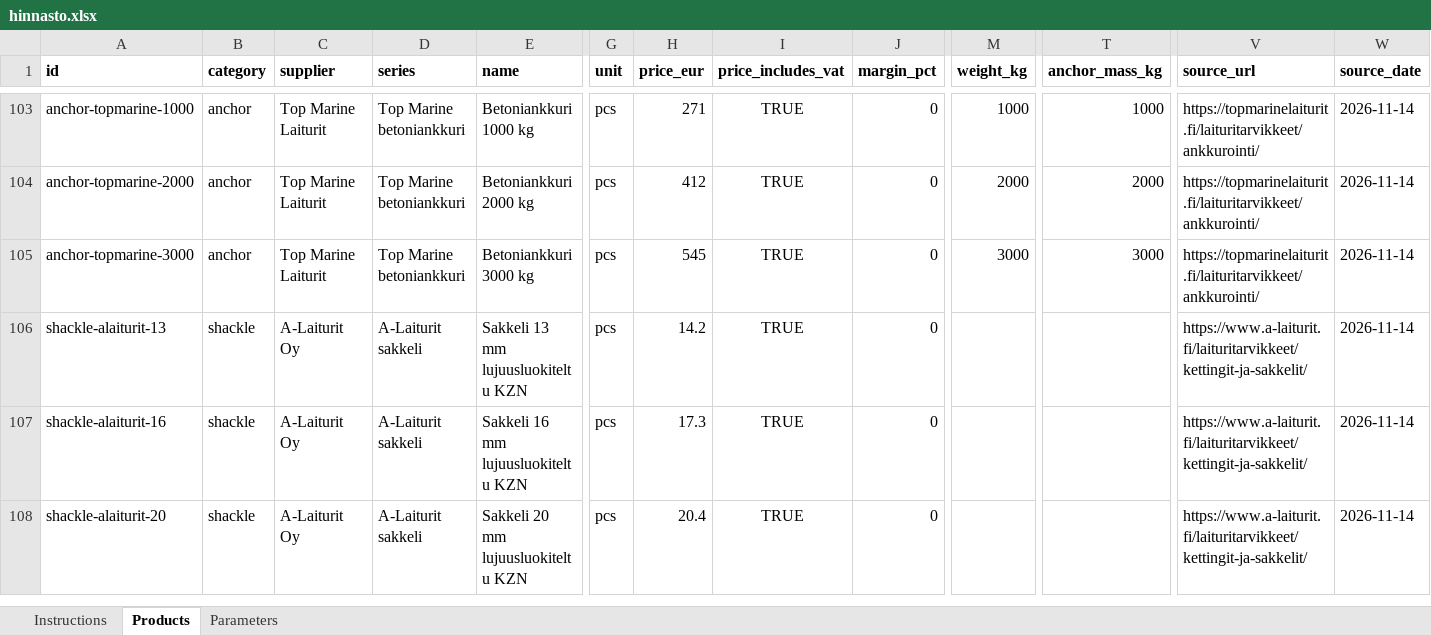
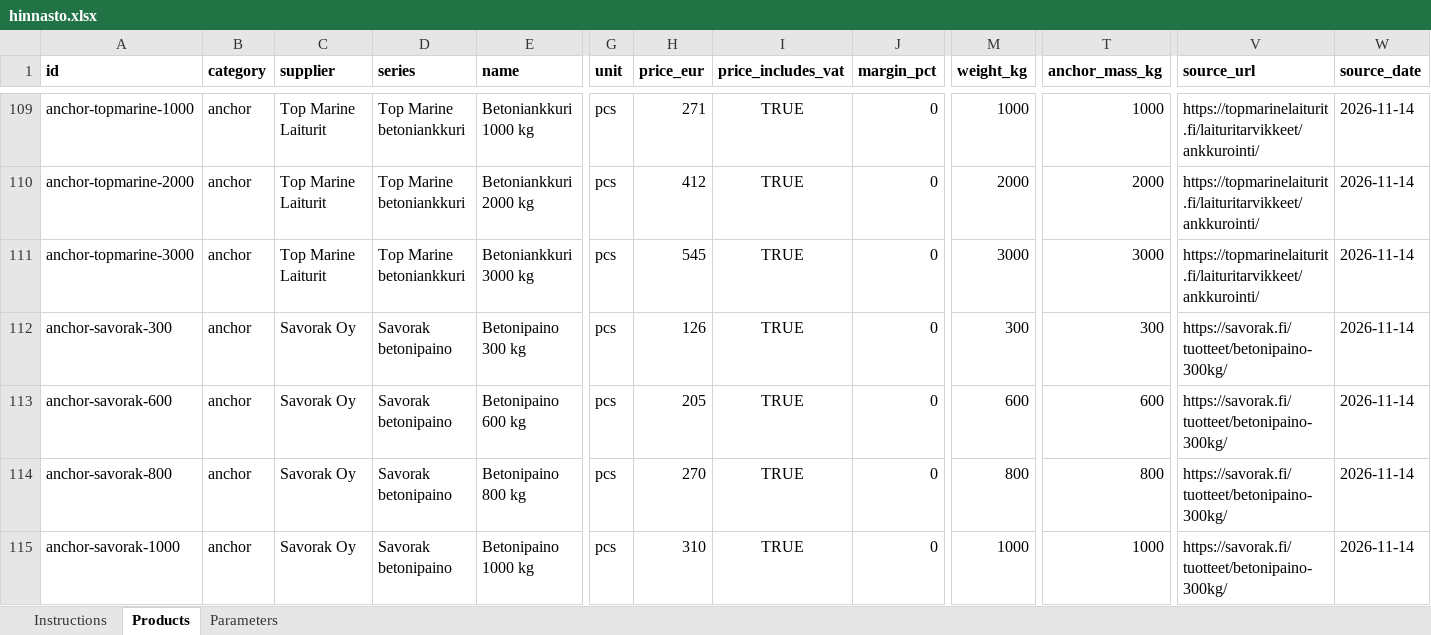
Before and after one commit to ViTu-CPU/Marina-app, an Excel workbook: data/hinnasto.xlsx, sheet Products, drawn as a sheet; only a part is shown, gaps mark what is left out; the shorter side is filled out with more unchanged rows; values as stored, in another font and other column widths than the file's, no borders; rows hold the shown columns only; the diff covers the shown part only; the diff names each change by its address in the sheet, - before the commit and + after, or states it on an @@ line.

```diff
--- a/data/hinnasto.xlsx (sheet Products)
+++ b/data/hinnasto.xlsx (sheet Products)
+row 112: anchor-savorak-300 | anchor | Savorak Oy | Savorak betonipaino | Betonipaino 300 kg | pcs | 126 | TRUE | 0 | 300 | 300 | https://savorak.fi/tuotteet/betonipaino-300kg/ | 2026-11-14
+row 113: anchor-savorak-600 | anchor | Savorak Oy | Savorak betonipaino | Betonipaino 600 kg | pcs | 205 | TRUE | 0 | 600 | 600 | https://savorak.fi/tuotteet/betonipaino-300kg/ | 2026-11-14
+row 114: anchor-savorak-800 | anchor | Savorak Oy | Savorak betonipaino | Betonipaino 800 kg | pcs | 270 | TRUE | 0 | 800 | 800 | https://savorak.fi/tuotteet/betonipaino-300kg/ | 2026-11-14
+row 115: anchor-savorak-1000 | anchor | Savorak Oy | Savorak betonipaino | Betonipaino 1000 kg | pcs | 310 | TRUE | 0 | 1000 | 1000 | https://savorak.fi/tuotteet/betonipaino-300kg/ | 2026-11-14
```
Also changed, not shown: 10 added rows and 8 edited cells elsewhere in this sheet, formulas that keep their value, 3 other files.
